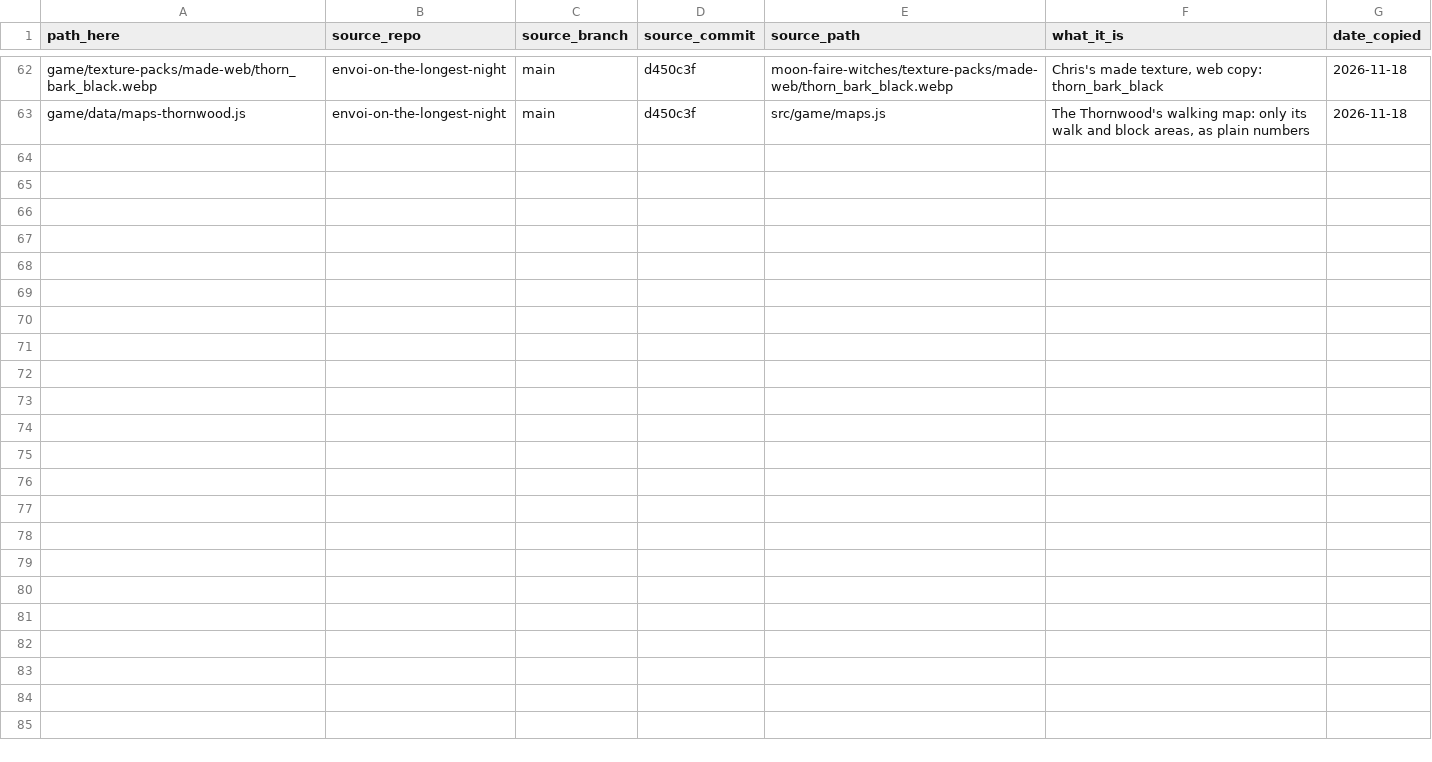
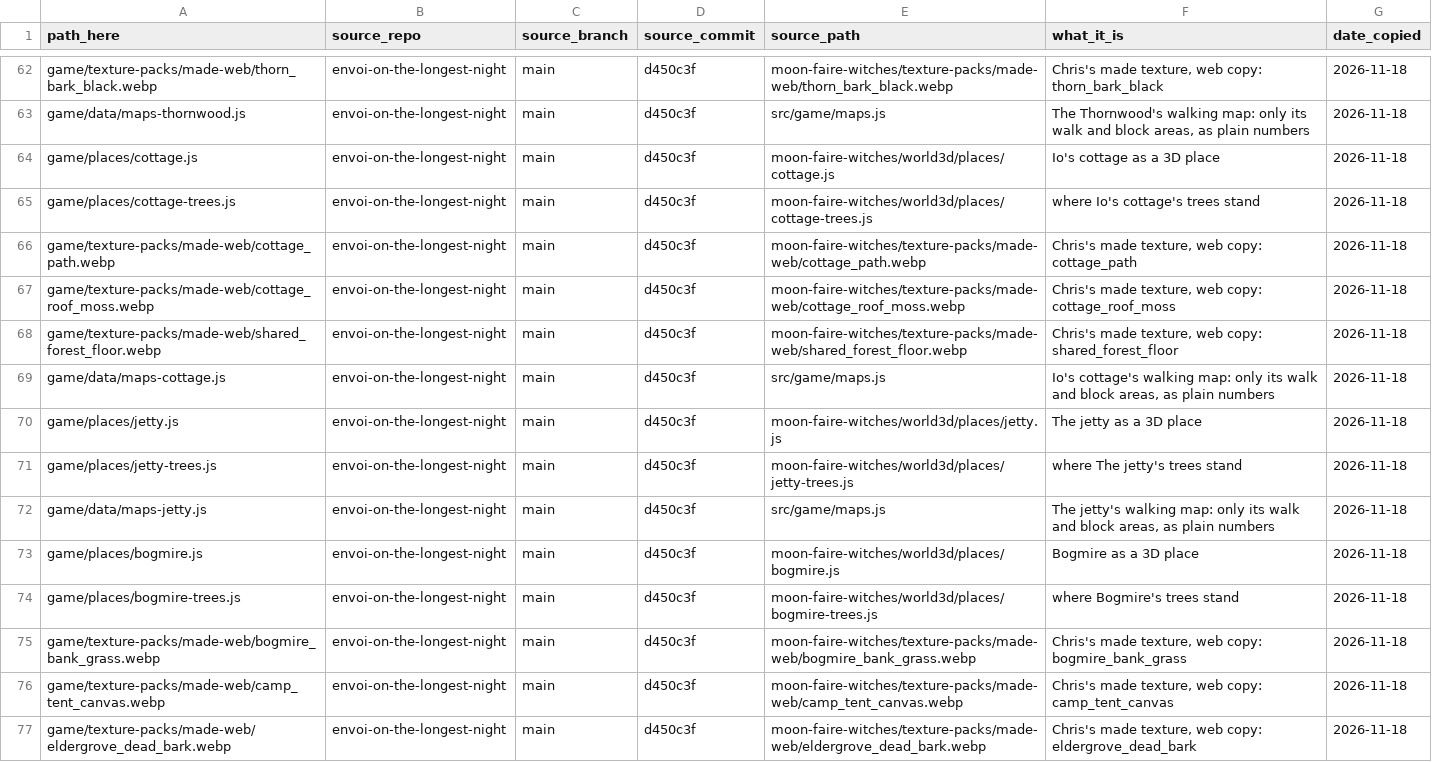
Before and after one commit to chriskizer91-ops/coven-of-the-moon-faire, a CSV file: assets/INDEX.csv, drawn as a sheet; only a part is shown, gaps mark what is left out; the diff covers the shown part only.

```diff
--- a/assets/INDEX.csv
+++ b/assets/INDEX.csv
@@ -63 +63,15 @@ game/texture-packs/made-web/thorn_bark_black.webp,envoi-on-the-longest-night,mai
 game/data/maps-thornwood.js,envoi-on-the-longest-night,main,d450c3f,src/game/maps.js,"The Thornwood's walking map: only its walk and block areas, as plain numbers",2026-11-18
+game/places/cottage.js,envoi-on-the-longest-night,main,d450c3f,moon-faire-witches/world3d/places/cottage.js,Io's cottage as a 3D place,2026-11-18
+game/places/cottage-trees.js,envoi-on-the-longest-night,main,d450c3f,moon-faire-witches/world3d/places/cottage-trees.js,where Io's cottage's trees stand,2026-11-18
+game/texture-packs/made-web/cottage_path.webp,envoi-on-the-longest-night,main,d450c3f,moon-faire-witches/texture-packs/made-web/cottage_path.webp,"Chris's made texture, web copy: cottage_path",2026-11-18
+game/texture-packs/made-web/cottage_roof_moss.webp,envoi-on-the-longest-night,main,d450c3f,moon-faire-witches/texture-packs/made-web/cottage_roof_moss.webp,"Chris's made texture, web copy: cottage_roof_moss",2026-11-18
+game/texture-packs/made-web/shared_forest_floor.webp,envoi-on-the-longest-night,main,d450c3f,moon-faire-witches/texture-packs/made-web/shared_forest_floor.webp,"Chris's made texture, web copy: shared_forest_floor",2026-11-18
+game/data/maps-cottage.js,envoi-on-the-longest-night,main,d450c3f,src/game/maps.js,"Io's cottage's walking map: only its walk and block areas, as plain numbers",2026-11-18
+game/places/jetty.js,envoi-on-the-longest-night,main,d450c3f,moon-faire-witches/world3d/places/jetty.js,The jetty as a 3D place,2026-11-18
+game/places/jetty-trees.js,envoi-on-the-longest-night,main,d450c3f,moon-faire-witches/world3d/places/jetty-trees.js,where The jetty's trees stand,2026-11-18
+game/data/maps-jetty.js,envoi-on-the-longest-night,main,d450c3f,src/game/maps.js,"The jetty's walking map: only its walk and block areas, as plain numbers",2026-11-18
+game/places/bogmire.js,envoi-on-the-longest-night,main,d450c3f,moon-faire-witches/world3d/places/bogmire.js,Bogmire as a 3D place,2026-11-18
+game/places/bogmire-trees.js,envoi-on-the-longest-night,main,d450c3f,moon-faire-witches/world3d/places/bogmire-trees.js,where Bogmire's trees stand,2026-11-18
+game/texture-packs/made-web/bogmire_bank_grass.webp,envoi-on-the-longest-night,main,d450c3f,moon-faire-witches/texture-packs/made-web/bogmire_bank_grass.webp,"Chris's made texture, web copy: bogmire_bank_grass",2026-11-18
+game/texture-packs/made-web/camp_tent_canvas.webp,envoi-on-the-longest-night,main,d450c3f,moon-faire-witches/texture-packs/made-web/camp_tent_canvas.webp,"Chris's made texture, web copy: camp_tent_canvas",2026-11-18
+game/texture-packs/made-web/eldergrove_dead_bark.webp,envoi-on-the-longest-night,main,d450c3f,moon-faire-witches/texture-packs/made-web/eldergrove_dead_bark.webp,"Chris's made texture, web copy: eldergrove_dead_bark",2026-11-18
```
Also changed, not shown: 13 added rows elsewhere in this file, game/texture-packs/made-web/index.csv, 32 other files.
